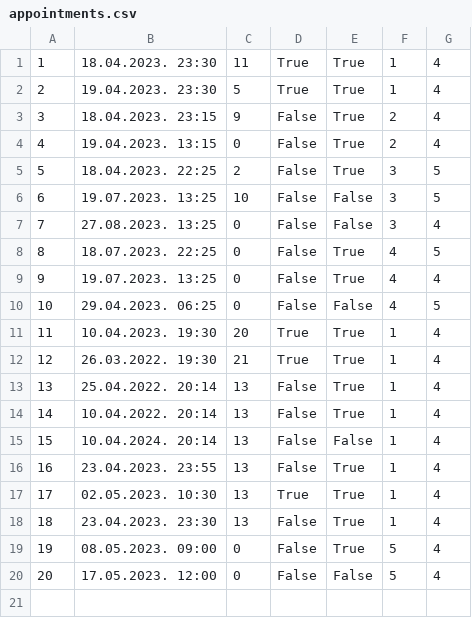
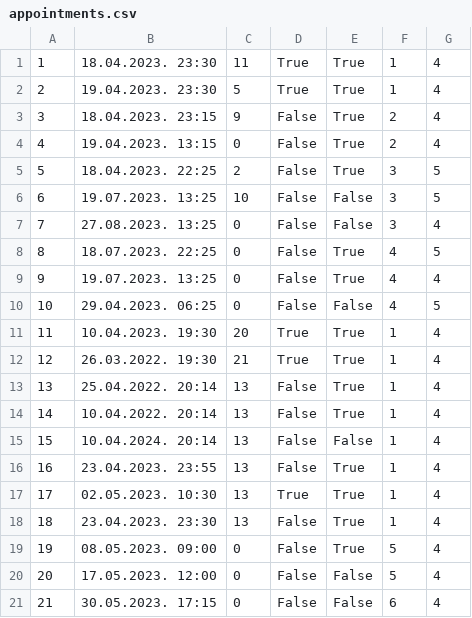
Before and after one commit to uslje13/turisticka-agencija, a CSV file: TravelAgency/Resources/Data/appointments.csv, drawn as a sheet.

```diff
--- a/TravelAgency/Resources/Data/appointments.csv
+++ b/TravelAgency/Resources/Data/appointments.csv
@@ -20 +20,2 @@
 20|17.05.2023. 12:00|0|False|False|5|4
+21|30.05.2023. 17:15|0|False|False|6|4
```
Also changed, not shown: 3 other files.
